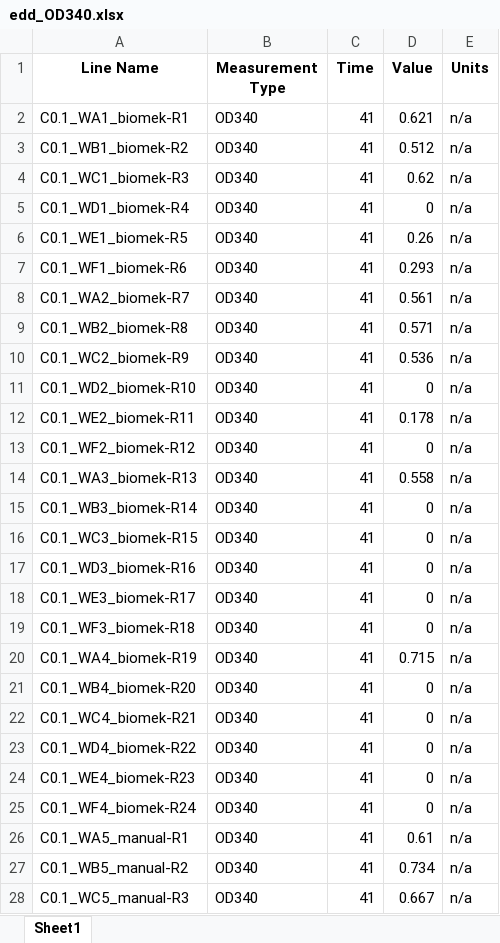
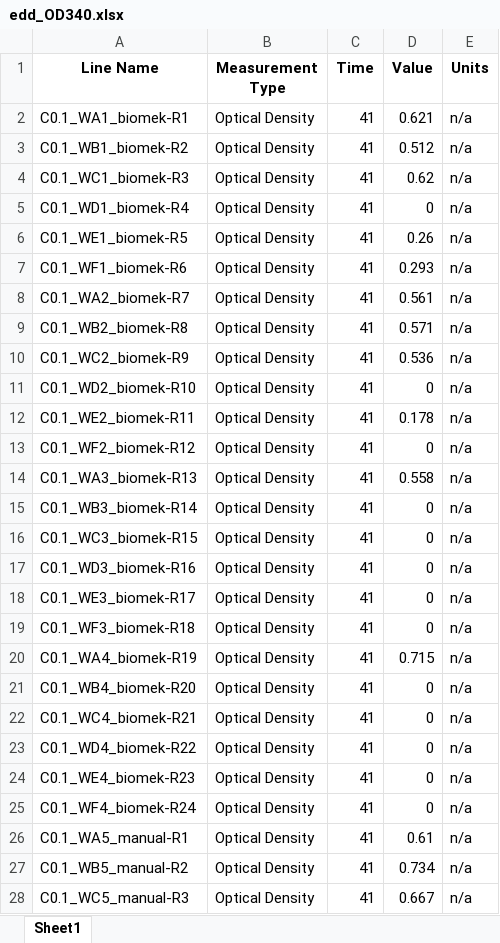
Before and after one commit to JBEI/media_compiler, an Excel workbook: data/flaviolin/DBTL0.1/edd_OD340.xlsx, sheet Sheet1, drawn as a sheet; only a part is shown; values as stored, in another font and other column widths than the file's, no borders; the diff covers the shown part only; the diff names each change by its address in the sheet, - before the commit and + after, or states it on an @@ line.

```diff
--- a/data/flaviolin/DBTL0.1/edd_OD340.xlsx (sheet Sheet1)
+++ b/data/flaviolin/DBTL0.1/edd_OD340.xlsx (sheet Sheet1)
-B2:B28 (Measurement Type): OD340
+B2:B28 (Measurement Type): Optical Density
```
Also changed, not shown: 21 edited cells elsewhere in this sheet, data/flaviolin/DBTL0.1/edd_OD600.xlsx, data/flaviolin/DBTL0.1/experiment_description.xlsx, 3 other files.
